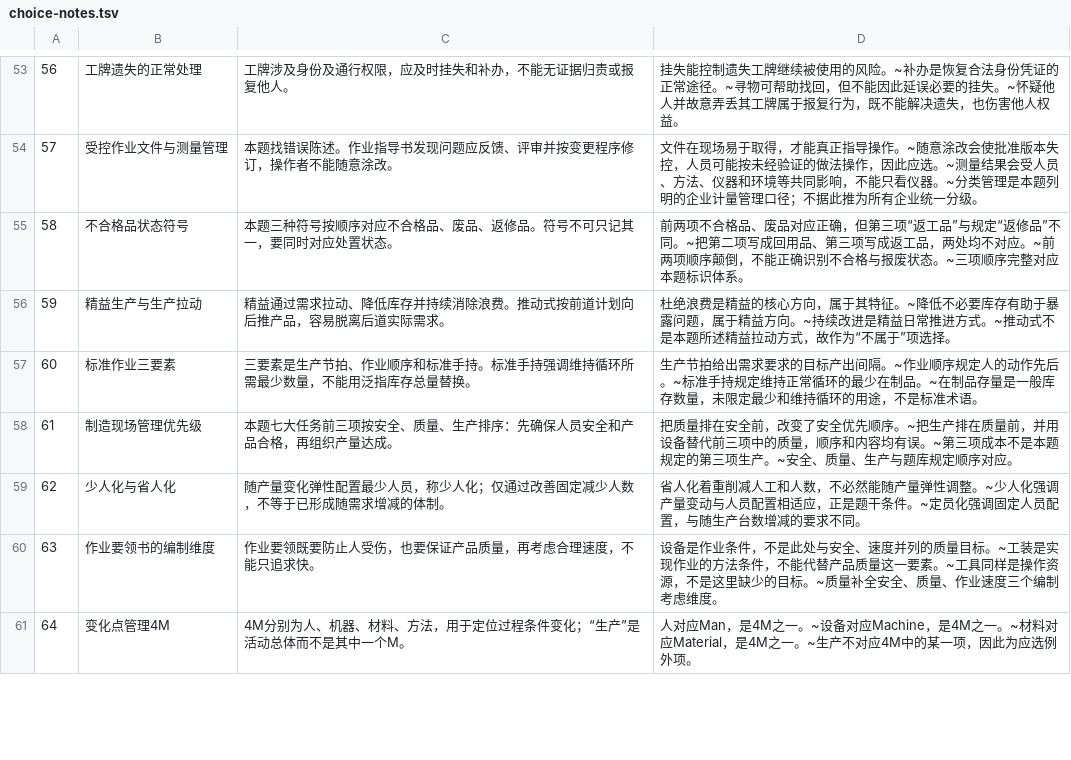
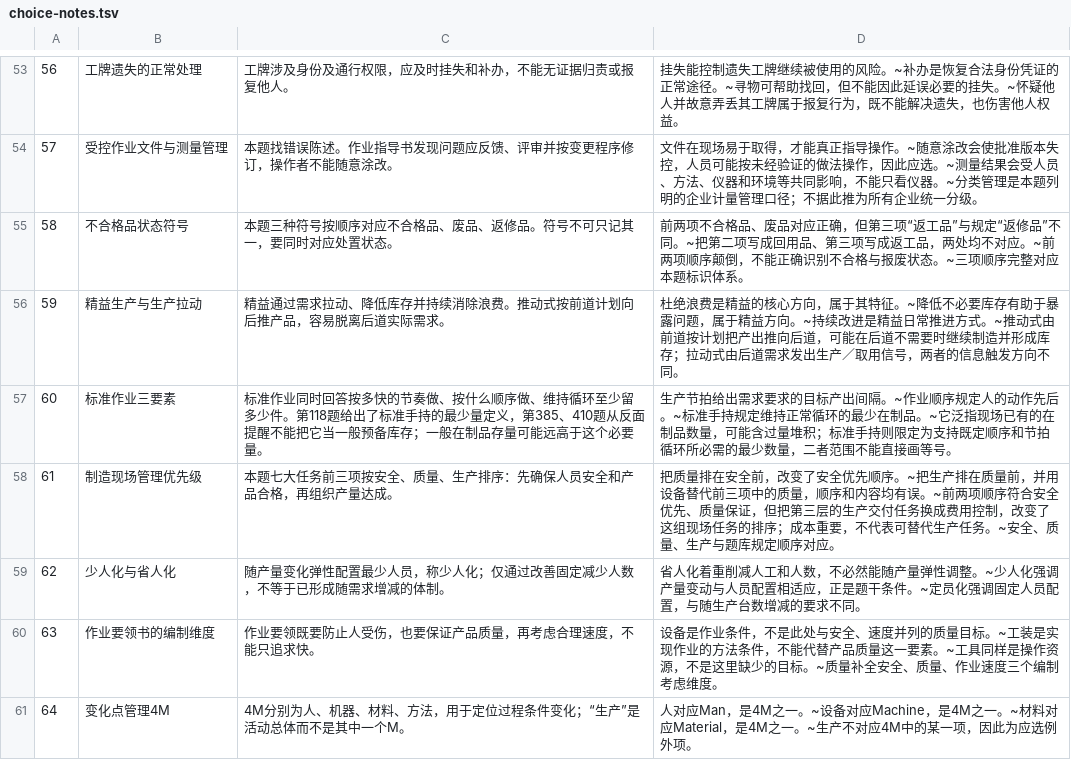
Before and after one commit to huahai061x-ship-it/shenrenliu-qbank, a TSV file: explanations/choice-notes.tsv, drawn as a sheet; only a part is shown, gaps mark what is left out; the diff covers the shown part only.

```diff
--- a/explanations/choice-notes.tsv
+++ b/explanations/choice-notes.tsv
@@ -55,5 +55,5 @@
 58|不合格品状态符号|本题三种符号按顺序对应不合格品、废品、返修品。符号不可只记其一，要同时对应处置状态。|前两项不合格品、废品对应正确，但第三项“返工品”与规定“返修品”不同。~把第二项写成回用品、第三项写成返工品，两处均不对应。~前两项顺序颠倒，不能正确识别不合格与报废状态。~三项顺序完整对应本题标识体系。
-59|精益生产与生产拉动|精益通过需求拉动、降低库存并持续消除浪费。推动式按前道计划向后推产品，容易脱离后道实际需求。|杜绝浪费是精益的核心方向，属于其特征。~降低不必要库存有助于暴露问题，属于精益方向。~持续改进是精益日常推进方式。~推动式不是本题所述精益拉动方式，故作为“不属于”项选择。
-60|标准作业三要素|三要素是生产节拍、作业顺序和标准手持。标准手持强调维持循环所需最少数量，不能用泛指库存总量替换。|生产节拍给出需求要求的目标产出间隔。~作业顺序规定人的动作先后。~标准手持规定维持正常循环的最少在制品。~在制品存量是一般库存数量，未限定最少和维持循环的用途，不是标准术语。
-61|制造现场管理优先级|本题七大任务前三项按安全、质量、生产排序：先确保人员安全和产品合格，再组织产量达成。|把质量排在安全前，改变了安全优先顺序。~把生产排在质量前，并用设备替代前三项中的质量，顺序和内容均有误。~第三项成本不是本题规定的第三项生产。~安全、质量、生产与题库规定顺序对应。
+59|精益生产与生产拉动|精益通过需求拉动、降低库存并持续消除浪费。推动式按前道计划向后推产品，容易脱离后道实际需求。|杜绝浪费是精益的核心方向，属于其特征。~降低不必要库存有助于暴露问题，属于精益方向。~持续改进是精益日常推进方式。~推动式由前道按计划把产出推向后道，可能在后道不需要时继续制造并形成库存；拉动式由后道需求发出生产／取用信号，两者的信息触发方向不同。
+60|标准作业三要素|标准作业同时回答按多快的节奏做、按什么顺序做、维持循环至少留多少件。第118题给出了标准手持的最少量定义，第385、410题从反面提醒不能把它当一般预备库存；一般在制品存量可能远高于这个必要量。|生产节拍给出需求要求的目标产出间隔。~作业顺序规定人的动作先后。~标准手持规定维持正常循环的最少在制品。~它泛指现场已有的在制品数量，可能含过量堆积；标准手持则限定为支持既定顺序和节拍循环所必需的最少数量，二者范围不能直接画等号。
+61|制造现场管理优先级|本题七大任务前三项按安全、质量、生产排序：先确保人员安全和产品合格，再组织产量达成。|把质量排在安全前，改变了安全优先顺序。~把生产排在质量前，并用设备替代前三项中的质量，顺序和内容均有误。~前两项顺序符合安全优先、质量保证，但把第三层的生产交付任务换成费用控制，改变了这组现场任务的排序；成本重要，不代表可替代生产任务。~安全、质量、生产与题库规定顺序对应。
 62|少人化与省人化|随产量变化弹性配置最少人员，称少人化；仅通过改善固定减少人数，不等于已形成随需求增减的体制。|省人化着重削减人工和人数，不必然能随产量弹性调整。~少人化强调产量变动与人员配置相适应，正是题干条件。~定员化强调固定人员配置，与随生产台数增减的要求不同。
```
Also changed, not shown: 9 edited cells elsewhere in this file, explanations/judge-notes.tsv, explanations/multiple-notes.tsv, 32 other files.
